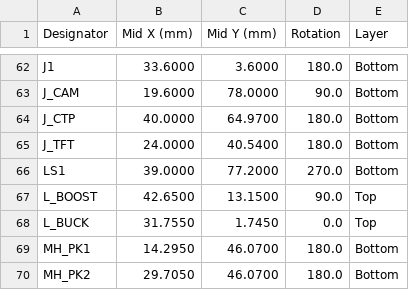
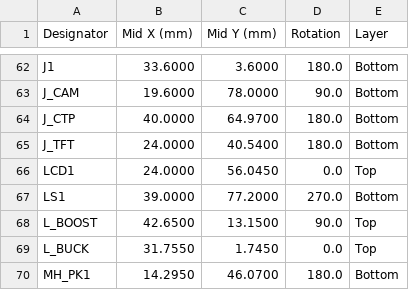
Before and after one commit to AmbireTech/ice, a CSV file: docs/v4/enclosure/files/ambire-ice-v4_centroid-pcbway.csv, drawn as a sheet; only a part is shown, gaps mark what is left out; the shorter side is filled out with more unchanged rows; the diff names each change by its address in the sheet, - before the commit and + after, or states it on an @@ line.

```diff
--- a/docs/v4/enclosure/files/ambire-ice-v4_centroid-pcbway.csv
+++ b/docs/v4/enclosure/files/ambire-ice-v4_centroid-pcbway.csv
+row 66: LCD1 | 24.0000 | 56.0450 | 0.0 | Top
```
Also changed, not shown: docs/v4/enclosure/files/ambire-ice-v4_bom-jlc.csv, production/order/jlc-plain/hand-fit.csv, 42 other files.
